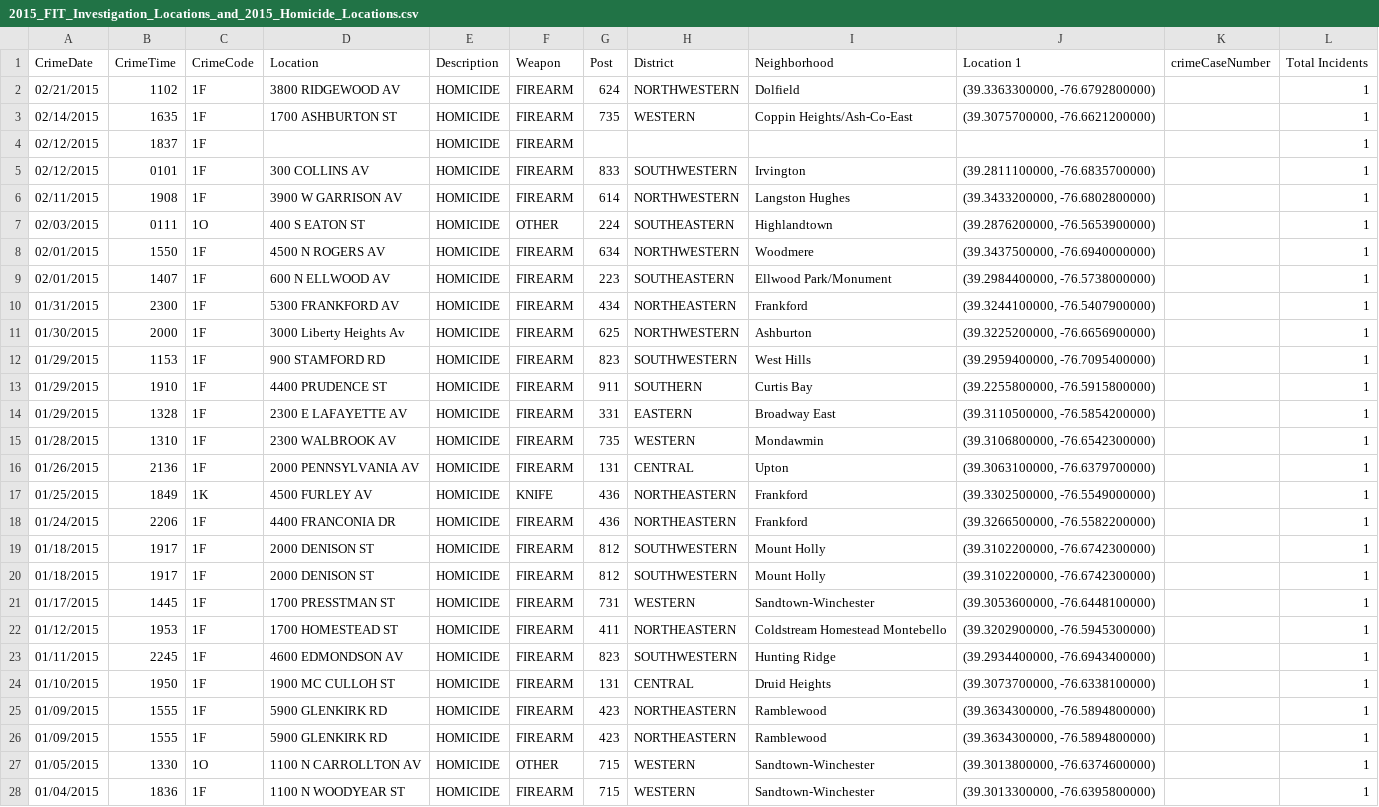
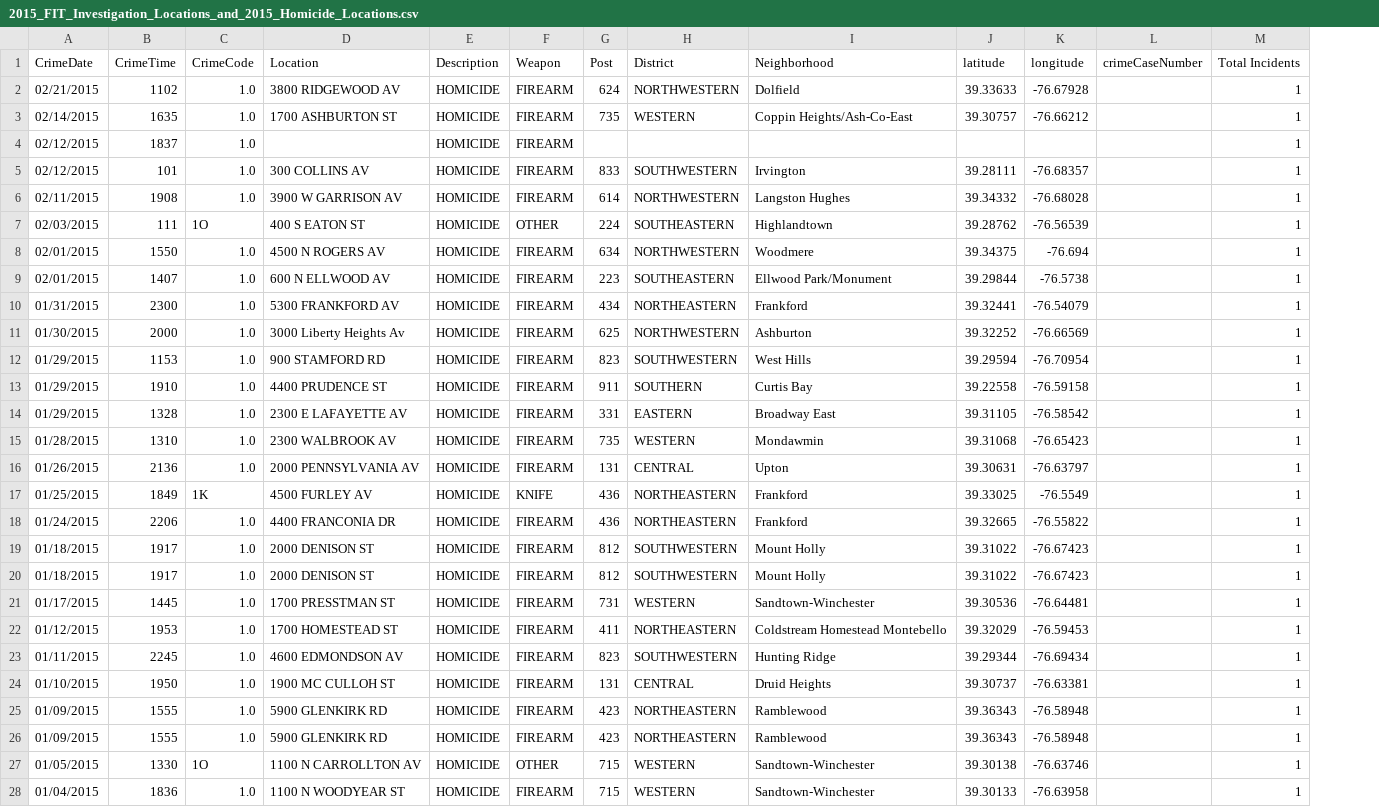
Before and after one commit to alexkapps/maptime_hrva, a CSV file: data/BPD_Force_Investigation_Team/2015_FIT_Investigation_Locations_and_2015_Homicide_Locations.csv, drawn as a sheet; only a part is shown; removed rows and columns are numbered as before the commit, all else as after; the diff covers the shown part only; the diff names each change by its address in the sheet, - before the commit and + after, or states it on an @@ line.

```diff
--- a/data/BPD_Force_Investigation_Team/2015_FIT_Investigation_Locations_and_2015_Homicide_Locations.csv
+++ b/data/BPD_Force_Investigation_Team/2015_FIT_Investigation_Locations_and_2015_Homicide_Locations.csv
-column J (Location 1), rows 2-28: (39.3363300000, -76.6792800000) | (39.3075700000, -76.6621200000) |  | (39.2811100000, -76.6835700000) | (39.3433200000, -76.6802800000) | (39.2876200000, -76.5653900000) | (39.3437500000, -76.6940000000) | (39.2984400000, -76.5738000000) | (39.3244100000, -76.5407900000) | (39.3225200000, -76.6656900000) | (39.2959400000, -76.7095400000) | (39.2255800000, -76.5915800000) | (39.3110500000, -76.5854200000) | (39.3106800000, -76.6542300000) | (39.3063100000, -76.6379700000) | (39.3302500000, -76.5549000000) | (39.3266500000, -76.5582200000) | (39.3102200000, -76.6742300000) | (39.3102200000, -76.6742300000) | (39.3053600000, -76.6448100000) | (39.3202900000, -76.5945300000) | (39.2934400000, -76.6943400000) | (39.3073700000, -76.6338100000) | (39.3634300000, -76.5894800000) | (39.3634300000, -76.5894800000) | (39.3013800000, -76.6374600000) | (39.3013300000, -76.6395800000)
+column J (latitude), rows 2-28: 39.33633 | 39.30757 |  | 39.28111 | 39.34332 | 39.28762 | 39.34375 | 39.29844 | 39.32441 | 39.32252 | 39.29594 | 39.22558 | 39.31105 | 39.31068 | 39.30631 | 39.33025 | 39.32665 | 39.31022 | 39.31022 | 39.30536 | 39.32029 | 39.29344 | 39.30737 | 39.36343 | 39.36343 | 39.30138 | 39.30133
+column K (longitude), rows 2-28: -76.67928 | -76.66212 |  | -76.68357 | -76.68028 | -76.56539 | -76.694 | -76.5738 | -76.54079 | -76.66569 | -76.70954 | -76.59158 | -76.58542 | -76.65423 | -76.63797 | -76.5549 | -76.55822 | -76.67423 | -76.67423 | -76.64481 | -76.59453 | -76.69434 | -76.63381 | -76.58948 | -76.58948 | -76.63746 | -76.63958
-C2:C6 (CrimeCode): 1F
+C2:C6 (CrimeCode): 1.0
-B5 (CrimeTime): 0101
+B5 (CrimeTime): 101
-B7 (CrimeTime): 0111
+B7 (CrimeTime): 111
-C8:C16 (CrimeCode): 1F
+C8:C16 (CrimeCode): 1.0
-C18:C26 (CrimeCode): 1F
+C18:C26 (CrimeCode): 1.0
-C28 (CrimeCode): 1F
+C28 (CrimeCode): 1.0
```
Also changed, not shown: 8 edited cells elsewhere in this file, data/BPD_Force_Investigation_Team/2015_FIT_Investigation_Locations_and_2015_Shooting_Locations.csv, 2 other files.
